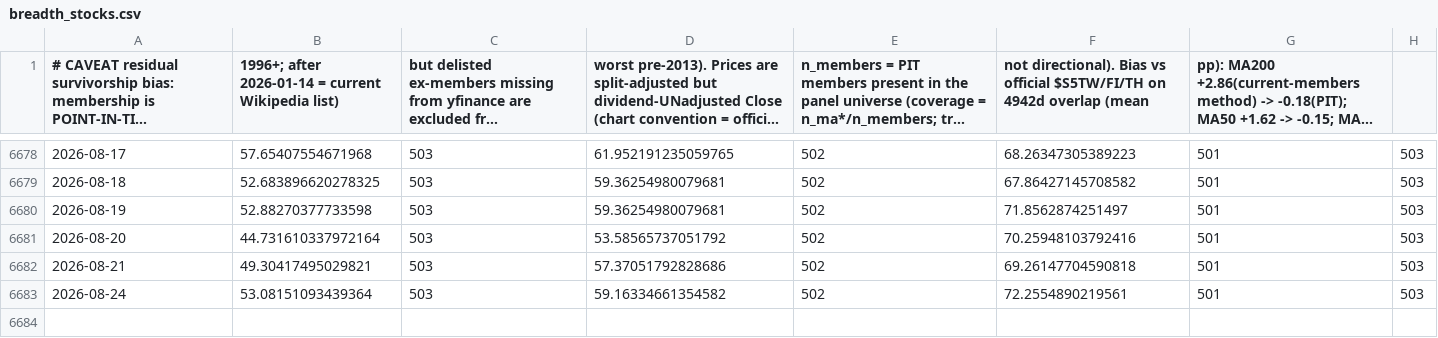
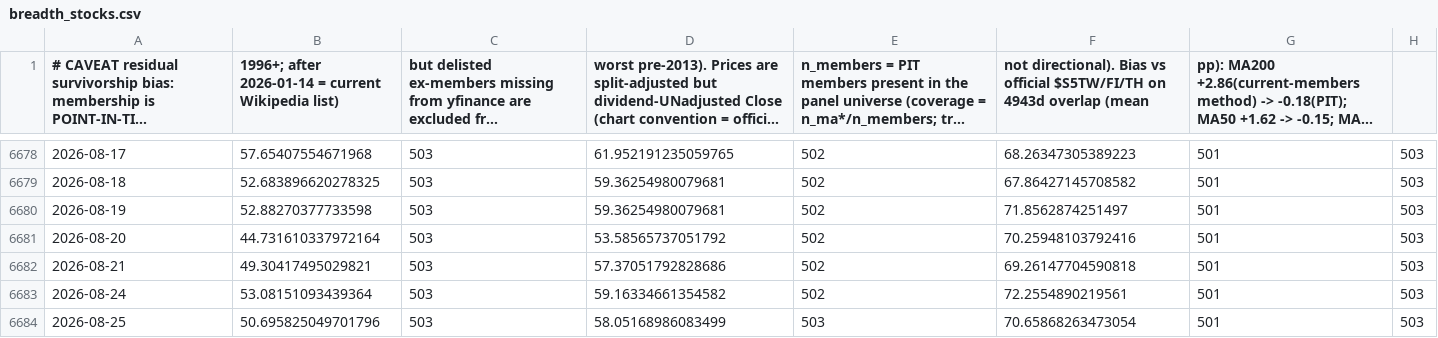
Before and after one commit to moolobi/notification, a CSV file: data/macro/breadth_stocks.csv, drawn as a sheet; only a part is shown, gaps mark what is left out; long unchanged cells end in …; the diff names each change by its address in the sheet, - before the commit and + after, or states it on an @@ line.

```diff
--- a/data/macro/breadth_stocks.csv
+++ b/data/macro/breadth_stocks.csv
-F1: …$S5TW/FI/TH on 4942d overlap (mean
+F1: …$S5TW/FI/TH on 4943d overlap (mean
+row 6684: 2026-08-25 | 50.695825049701796 | 503 | 58.05168986083499 | 503 | 70.65868263473054 | 501 | 503
```
Also changed, not shown: data/macro/breadth.csv, data/macro/fng.csv, 42 other files.
